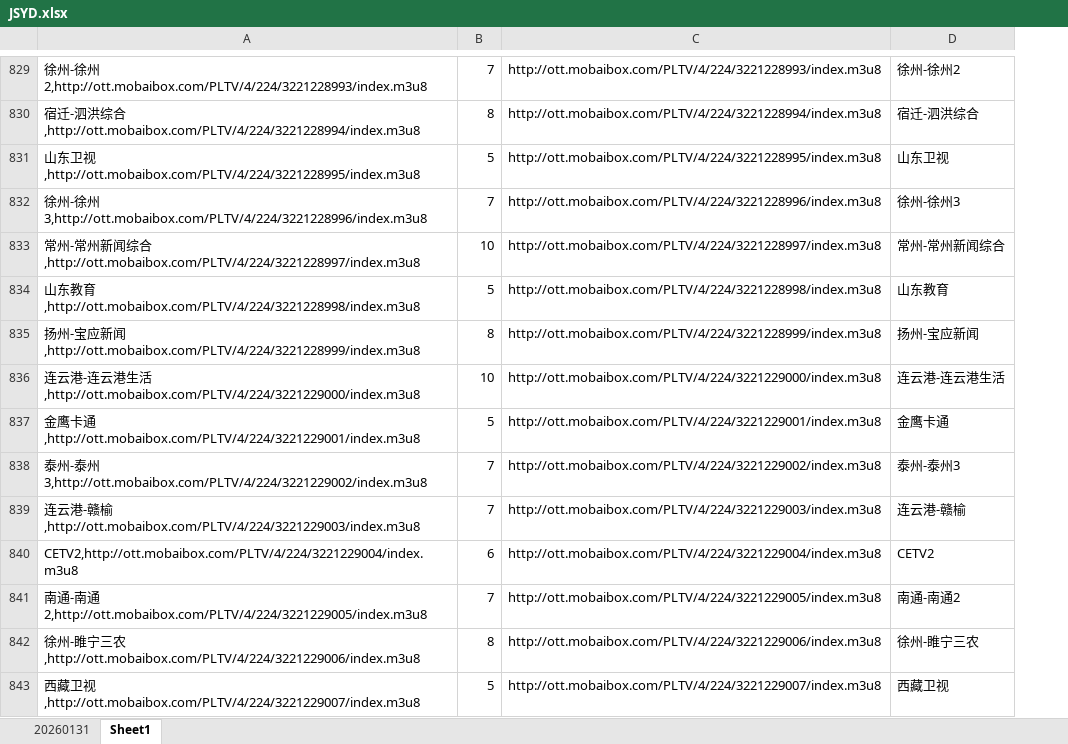
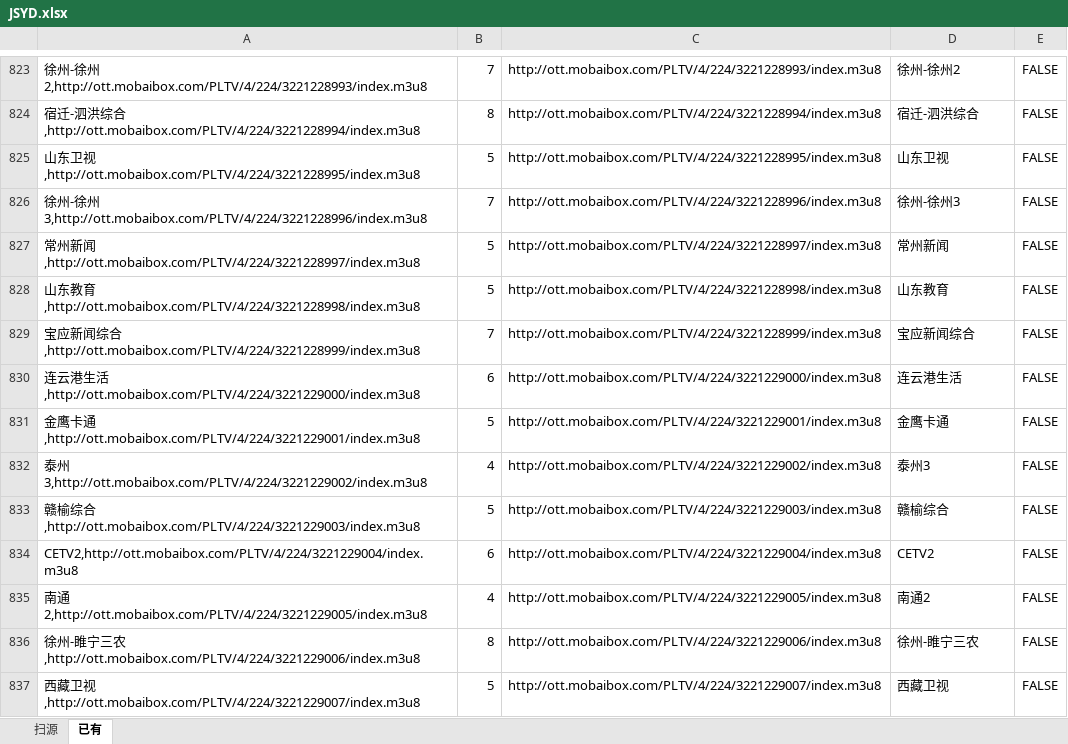
Before and after one commit to jizhujian/zb, an Excel workbook: JSYD.xlsx, sheet 已有, drawn as a sheet; only a part is shown, gaps mark what is left out; values as stored, in another font and other column widths than the file's, no borders; conditional formats not drawn; removed rows and columns are numbered as before the commit, all else as after; the diff covers the shown part only; the diff names each change by its address in the sheet, - before the commit and + after, or states it on an @@ line.

```diff
--- a/JSYD.xlsx (sheet 已有)
+++ b/JSYD.xlsx (sheet 已有)
-sheet tab: 20260131
+sheet tab: 扫源
-sheet tab: Sheet1
+sheet tab: 已有
+column E, rows 823-826: all FALSE; row 828: FALSE; rows 830-831: FALSE | FALSE; row 834: FALSE; rows 836-837: FALSE | FALSE
-row 833: 常州-常州新闻综合,http://ott.mobaibox.com/PLTV/4/224/3221228997/index.m3u8 | 10 | http://ott.mobaibox.com/PLTV/4/224/3221228997/index.m3u8 | 常州-常州新闻综合
+row 827: 常州新闻,http://ott.mobaibox.com/PLTV/4/224/3221228997/index.m3u8 | 5 | http://ott.mobaibox.com/PLTV/4/224/3221228997/index.m3u8 | 常州新闻 | FALSE
-row 835: 扬州-宝应新闻,http://ott.mobaibox.com/PLTV/4/224/3221228999/index.m3u8 | 8 | http://ott.mobaibox.com/PLTV/4/224/3221228999/index.m3u8 | 扬州-宝应新闻
+row 829: 宝应新闻综合,http://ott.mobaibox.com/PLTV/4/224/3221228999/index.m3u8 | 7 | http://ott.mobaibox.com/PLTV/4/224/3221228999/index.m3u8 | 宝应新闻综合 | FALSE
-A830: …云港-连云港生活…
+A830: …云港生活…
-B830: 10
+B830: 6
-D830: 连云港-连云港生活
+D830: 连云港生活
-row 838: 泰州-泰州3,http://ott.mobaibox.com/PLTV/4/224/3221229002/index.m3u8 | 7 | http://ott.mobaibox.com/PLTV/4/224/3221229002/index.m3u8 | 泰州-泰州3
-row 839: 连云港-赣榆,http://ott.mobaibox.com/PLTV/4/224/3221229003/index.m3u8 | 7 | http://ott.mobaibox.com/PLTV/4/224/3221229003/index.m3u8 | 连云港-赣榆
+row 832: 泰州3,http://ott.mobaibox.com/PLTV/4/224/3221229002/index.m3u8 | 4 | http://ott.mobaibox.com/PLTV/4/224/3221229002/index.m3u8 | 泰州3 | FALSE
+row 833: 赣榆综合,http://ott.mobaibox.com/PLTV/4/224/3221229003/index.m3u8 | 5 | http://ott.mobaibox.com/PLTV/4/224/3221229003/index.m3u8 | 赣榆综合 | FALSE
-row 841: 南通-南通2,http://ott.mobaibox.com/PLTV/4/224/3221229005/index.m3u8 | 7 | http://ott.mobaibox.com/PLTV/4/224/3221229005/index.m3u8 | 南通-南通2
+row 835: 南通2,http://ott.mobaibox.com/PLTV/4/224/3221229005/index.m3u8 | 4 | http://ott.mobaibox.com/PLTV/4/224/3221229005/index.m3u8 | 南通2 | FALSE
```
Also changed, not shown: 74 added rows, 76 removed rows and 276 edited cells elsewhere in this sheet, sheet 扫源, formulas that keep their value, 5 other files.
